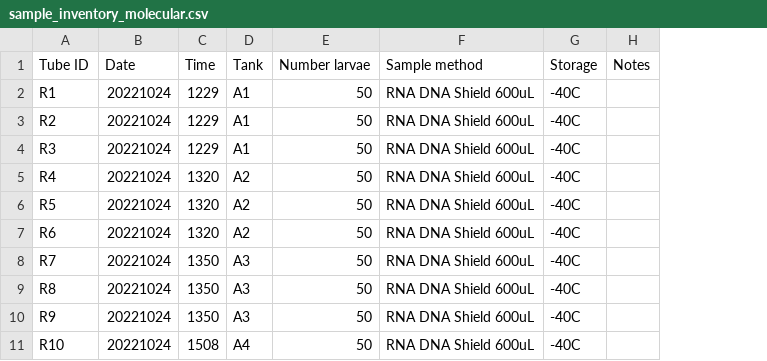
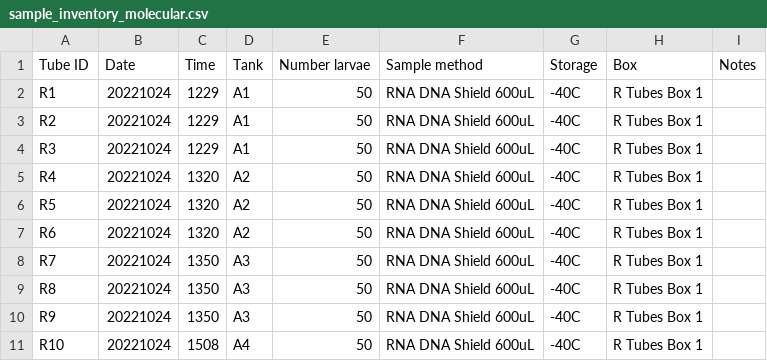
Before and after one commit to AHuffmyer/acropora_larval_metabolism, a CSV file: data/molecular/sample_inventory_molecular.csv, drawn as a sheet; only a part is shown; the diff names each change by its address in the sheet, - before the commit and + after, or states it on an @@ line.

Commit message:
added box numbers to sample inventory

```diff
--- a/data/molecular/sample_inventory_molecular.csv
+++ b/data/molecular/sample_inventory_molecular.csv
+column H (Box), rows 2-11: all R Tubes Box 1
```
Also changed, not shown: data/metabolomics/sample_inventory_metabolomics.csv.
